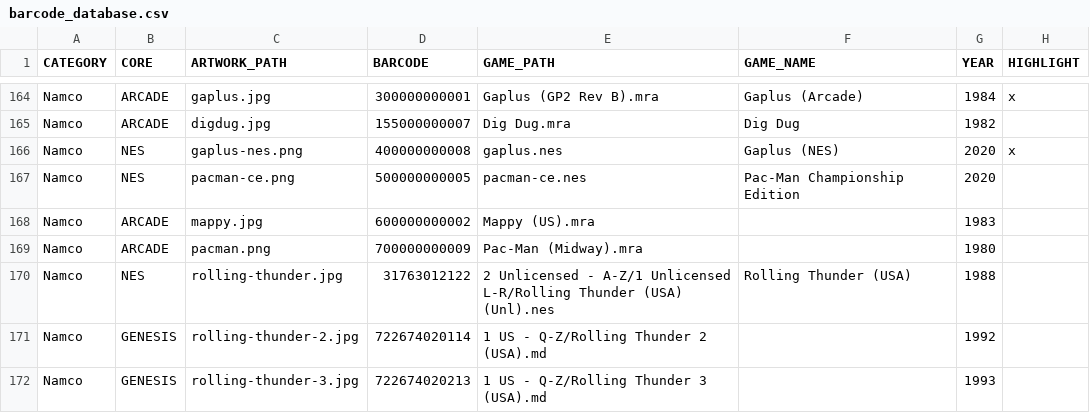
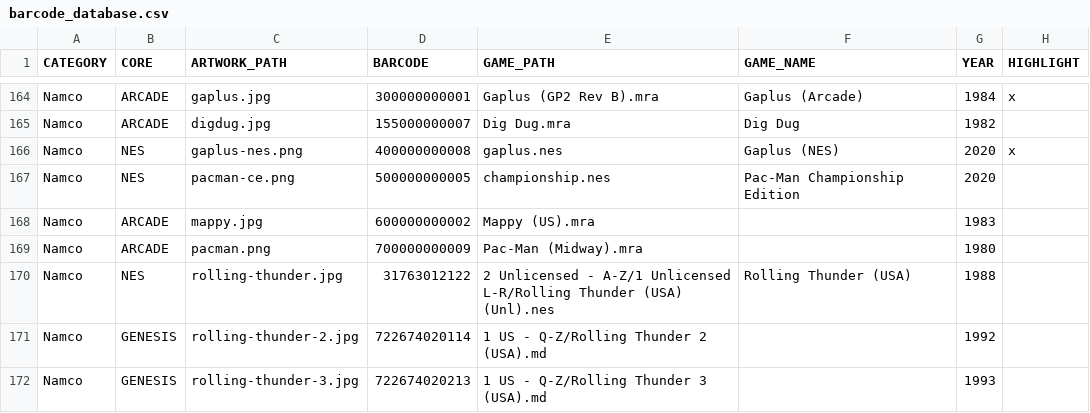
Before and after one commit to felleg/mister-barcode-launcher, a CSV file: barcode_database.csv, drawn as a sheet; only a part is shown, gaps mark what is left out.

Commit message:
pac

```diff
--- a/barcode_database.csv
+++ b/barcode_database.csv
@@ -166,3 +166,3 @@ Namco,ARCADE,digdug.jpg,155000000007,Dig Dug.mra,Dig Dug,1982,
 Namco,NES,gaplus-nes.png,400000000008,gaplus.nes,Gaplus (NES),2020,x
-Namco,NES,pacman-ce.png,500000000005,pacman-ce.nes,Pac-Man Championship Edition,2020,
+Namco,NES,pacman-ce.png,500000000005,championship.nes,Pac-Man Championship Edition,2020,
 Namco,ARCADE,mappy.jpg,600000000002,Mappy (US).mra,,1983,
```
